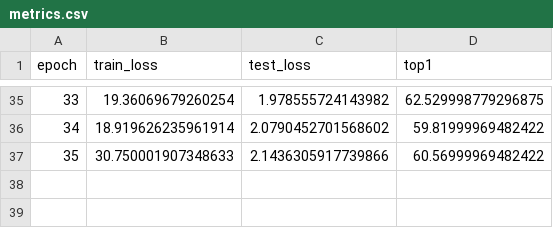
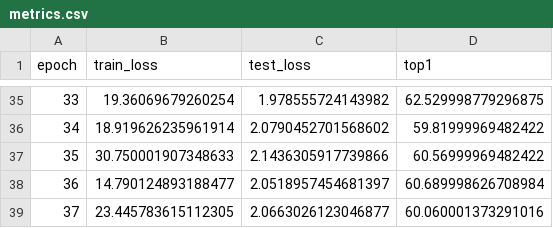
Before and after one commit to gugubird13/NETWORK-SLIMMING, a CSV file: experiments/fine_tune/cifar_dist_fine_sparisty/metrics.csv, drawn as a sheet; only a part is shown, gaps mark what is left out; the diff names each change by its address in the sheet, - before the commit and + after, or states it on an @@ line.

```diff
--- a/experiments/fine_tune/cifar_dist_fine_sparisty/metrics.csv
+++ b/experiments/fine_tune/cifar_dist_fine_sparisty/metrics.csv
+row 38: 36 | 14.790124893188477 | 2.0518957454681397 | 60.689998626708984
+row 39: 37 | 23.445783615112305 | 2.0663026123046877 | 60.060001373291016
```
Also changed, not shown: experiments/sparisty/cifar8x4_nopreactivation_v1/metrics.csv, 9 other files.
